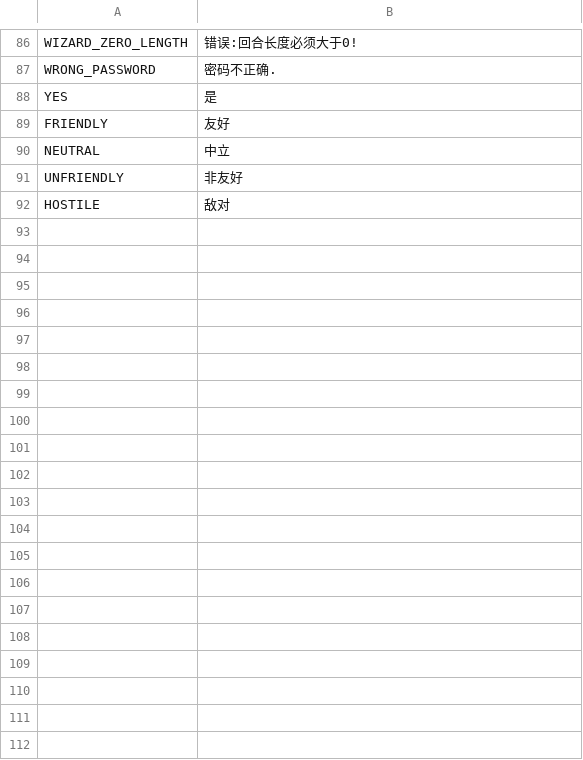
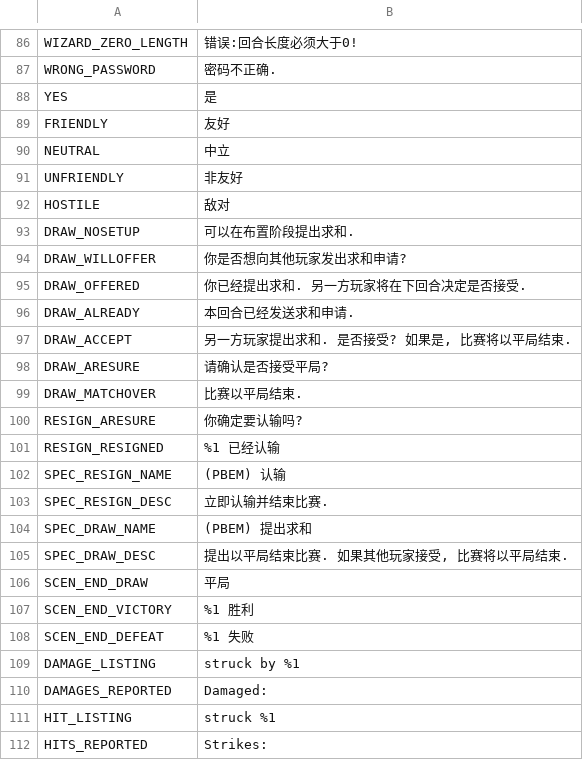
Before and after one commit to musurca/IKE, a CSV file: locale/Chinese (Simplified)_locale.csv, drawn as a sheet; only a part is shown, gaps mark what is left out; the diff names each change by its address in the sheet, - before the commit and + after, or states it on an @@ line.

```diff
--- a/locale/Chinese (Simplified)_locale.csv
+++ b/locale/Chinese (Simplified)_locale.csv
+row 93: DRAW_NOSETUP | 可以在布置阶段提出求和.
+row 94: DRAW_WILLOFFER | 你是否想向其他玩家发出求和申请?
+row 95: DRAW_OFFERED | 你已经提出求和. 另一方玩家将在下回合决定是否接受.
+row 96: DRAW_ALREADY | 本回合已经发送求和申请.
+row 97: DRAW_ACCEPT | 另一方玩家提出求和. 是否接受? 如果是, 比赛将以平局结束.
+row 98: DRAW_ARESURE | 请确认是否接受平局?
+row 99: DRAW_MATCHOVER | 比赛以平局结束.
+row 100: RESIGN_ARESURE | 你确定要认输吗?
+row 101: RESIGN_RESIGNED | %1 已经认输
+row 102: SPEC_RESIGN_NAME | (PBEM) 认输
+row 103: SPEC_RESIGN_DESC | 立即认输并结束比赛.
+row 104: SPEC_DRAW_NAME | (PBEM) 提出求和
+row 105: SPEC_DRAW_DESC | 提出以平局结束比赛. 如果其他玩家接受, 比赛将以平局结束.
+row 106: SCEN_END_DRAW | 平局
+row 107: SCEN_END_VICTORY | %1 胜利
+row 108: SCEN_END_DEFEAT | %1 失败
+row 109: DAMAGE_LISTING | struck by %1
+row 110: DAMAGES_REPORTED | Damaged:
+row 111: HIT_LISTING | struck %1
+row 112: HITS_REPORTED | Strikes:
```
Also changed, not shown: locale/English_locale.csv, locale/French_locale.csv, 12 other files.
